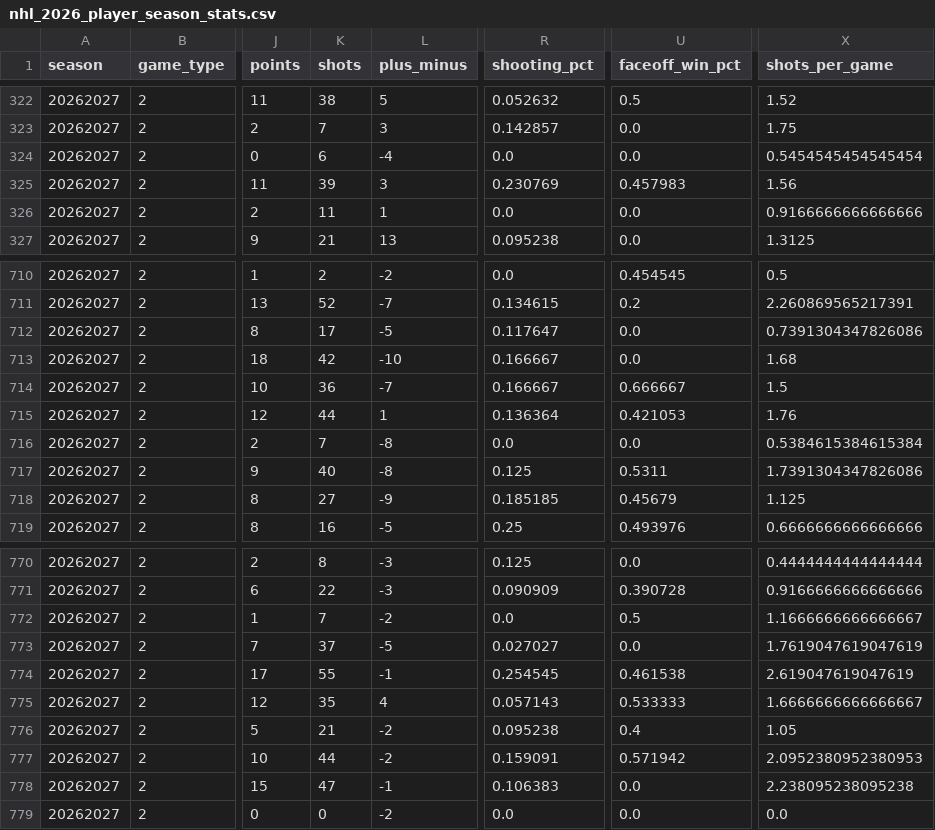
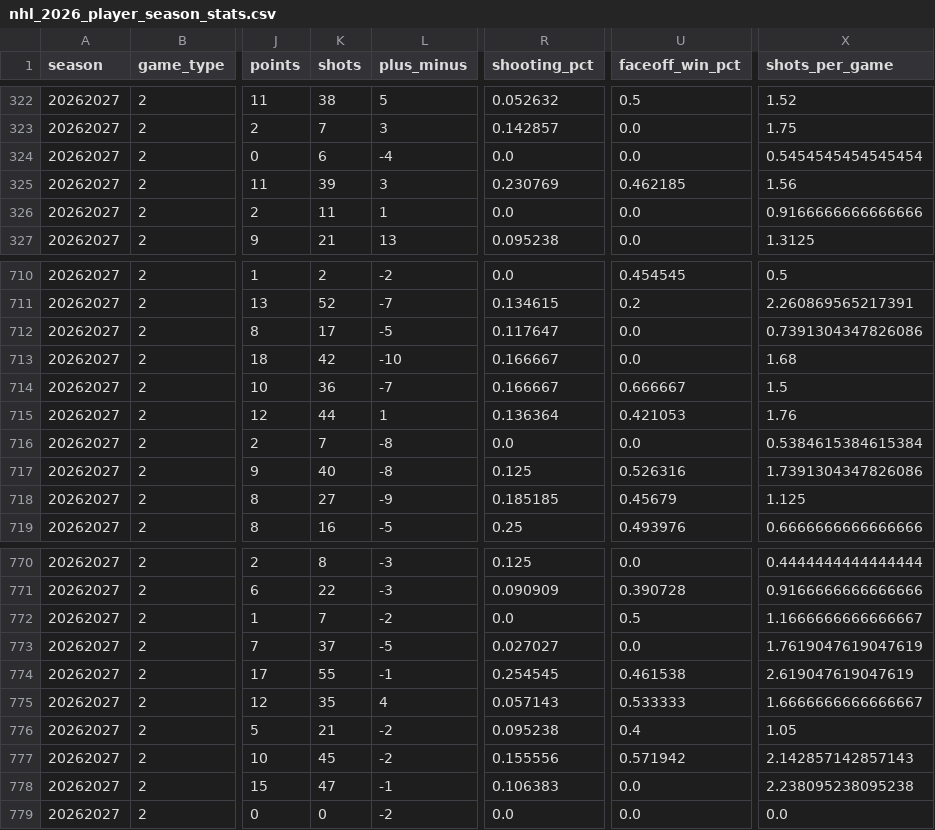
Before and after one commit to decntai1/nhl, a CSV file: data/nhl_2026_player_season_stats.csv, drawn as a sheet; only a part is shown, gaps mark what is left out; the diff names each change by its address in the sheet, - before the commit and + after, or states it on an @@ line.

```diff
--- a/data/nhl_2026_player_season_stats.csv
+++ b/data/nhl_2026_player_season_stats.csv
-U325 (faceoff_win_pct): 0.457983
+U325 (faceoff_win_pct): 0.462185
-U717 (faceoff_win_pct): 0.5311
+U717 (faceoff_win_pct): 0.526316
-K777 (shots): 44
+K777 (shots): 45
-R777 (shooting_pct): 0.159091
+R777 (shooting_pct): 0.155556
-X777 (shots_per_game): 2.0952380952380953
+X777 (shots_per_game): 2.142857142857143
```
Also changed, not shown: data/nhl_2026_goalie_game_stats.csv, data/nhl_2026_goalie_season_stats.csv, 4 other files.
